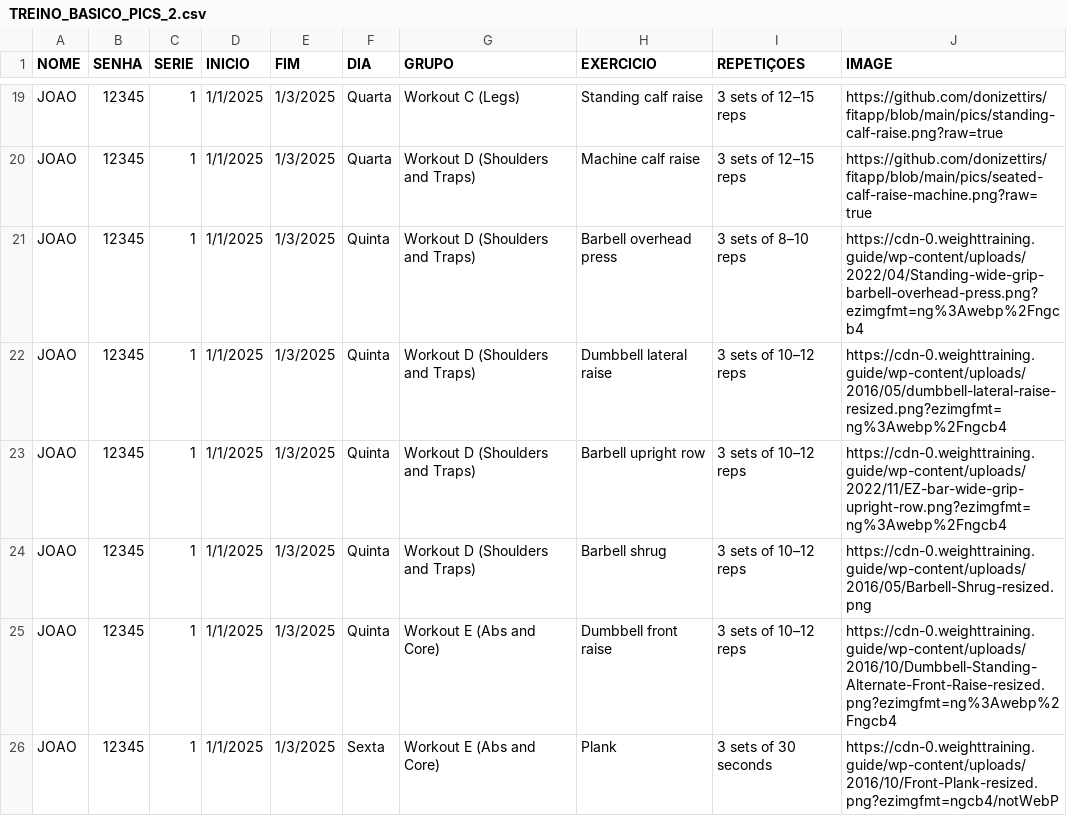
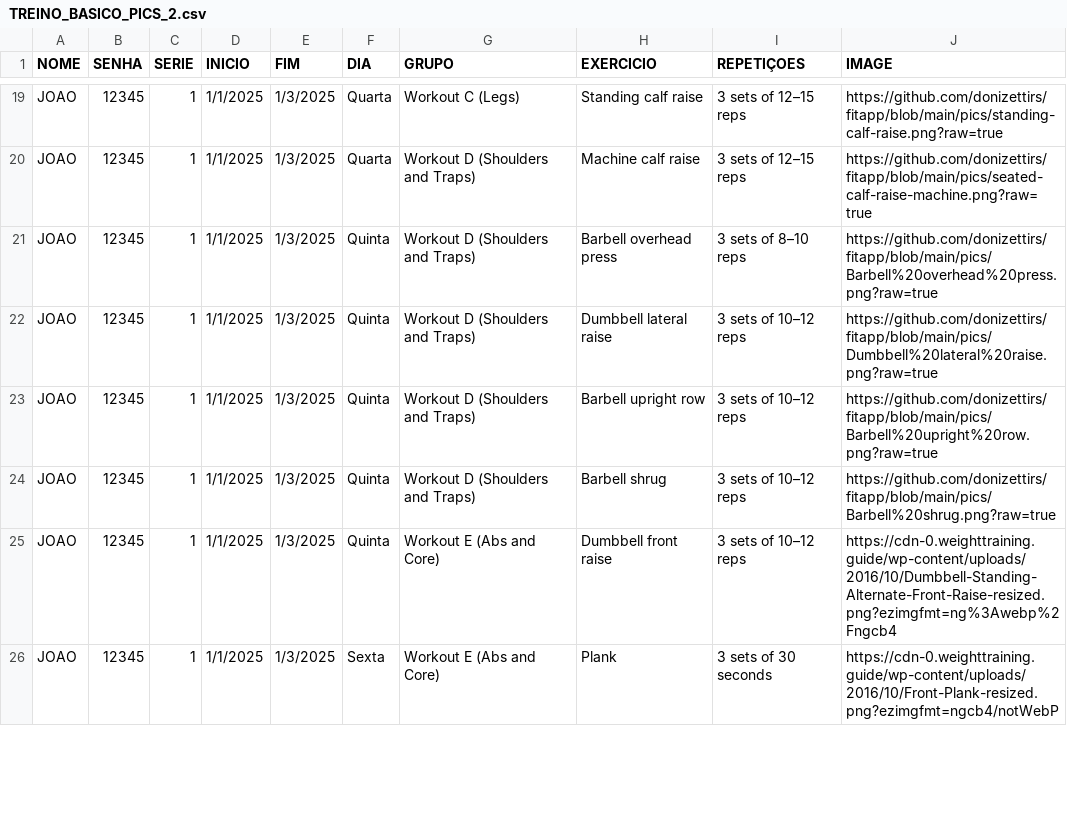
Before and after one commit to donizettirs/fitapp, a CSV file: TREINO_BASICO_PICS_2.csv, drawn as a sheet; only a part is shown, gaps mark what is left out.

Commit message:
Add files via upload

```diff
--- a/TREINO_BASICO_PICS_2.csv
+++ b/TREINO_BASICO_PICS_2.csv
@@ -20,6 +20,6 @@ JOAO;12345;1;1/1/2025;1/3/2025;Quarta;Workout C (Legs);Standing calf raise;3 set
 JOAO;12345;1;1/1/2025;1/3/2025;Quarta;Workout D (Shoulders and Traps);Machine calf raise;3 sets of 12–15 reps;https://github.com/donizettirs/fitapp/blob/main/pics/seated-calf-raise-machine.png?raw=true
-JOAO;12345;1;1/1/2025;1/3/2025;Quinta;Workout D (Shoulders and Traps);Barbell overhead press;3 sets of 8–10 reps;https://cdn-0.weighttraining.guide/wp-content/uploads/2022/04/Standing-wide-grip-barbell-overhead-press.png?ezimgfmt=ng%3Awebp%2Fngcb4
-JOAO;12345;1;1/1/2025;1/3/2025;Quinta;Workout D (Shoulders and Traps);Dumbbell lateral raise;3 sets of 10–12 reps;https://cdn-0.weighttraining.guide/wp-content/uploads/2016/05/dumbbell-lateral-raise-resized.png?ezimgfmt=ng%3Awebp%2Fngcb4
-JOAO;12345;1;1/1/2025;1/3/2025;Quinta;Workout D (Shoulders and Traps);Barbell upright row;3 sets of 10–12 reps;https://cdn-0.weighttraining.guide/wp-content/uploads/2022/11/EZ-bar-wide-grip-upright-row.png?ezimgfmt=ng%3Awebp%2Fngcb4
-JOAO;12345;1;1/1/2025;1/3/2025;Quinta;Workout D (Shoulders and Traps);Barbell shrug;3 sets of 10–12 reps;https://cdn-0.weighttraining.guide/wp-content/uploads/2016/05/Barbell-Shrug-resized.png
+JOAO;12345;1;1/1/2025;1/3/2025;Quinta;Workout D (Shoulders and Traps);Barbell overhead press;3 sets of 8–10 reps;https://github.com/donizettirs/fitapp/blob/main/pics/Barbell%20overhead%20press.png?raw=true
+JOAO;12345;1;1/1/2025;1/3/2025;Quinta;Workout D (Shoulders and Traps);Dumbbell lateral raise;3 sets of 10–12 reps;https://github.com/donizettirs/fitapp/blob/main/pics/Dumbbell%20lateral%20raise.png?raw=true
+JOAO;12345;1;1/1/2025;1/3/2025;Quinta;Workout D (Shoulders and Traps);Barbell upright row;3 sets of 10–12 reps;https://github.com/donizettirs/fitapp/blob/main/pics/Barbell%20upright%20row.png?raw=true
+JOAO;12345;1;1/1/2025;1/3/2025;Quinta;Workout D (Shoulders and Traps);Barbell shrug;3 sets of 10–12 reps;https://github.com/donizettirs/fitapp/blob/main/pics/Barbell%20shrug.png?raw=true
 JOAO;12345;1;1/1/2025;1/3/2025;Quinta;Workout E (Abs and Core);Dumbbell front raise;3 sets of 10–12 reps;https://cdn-0.weighttraining.guide/wp-content/uploads/2016/10/Dumbbell-Standing-Alternate-Front-Raise-resized.png?ezimgfmt=ng%3Awebp%2Fngcb4
```
